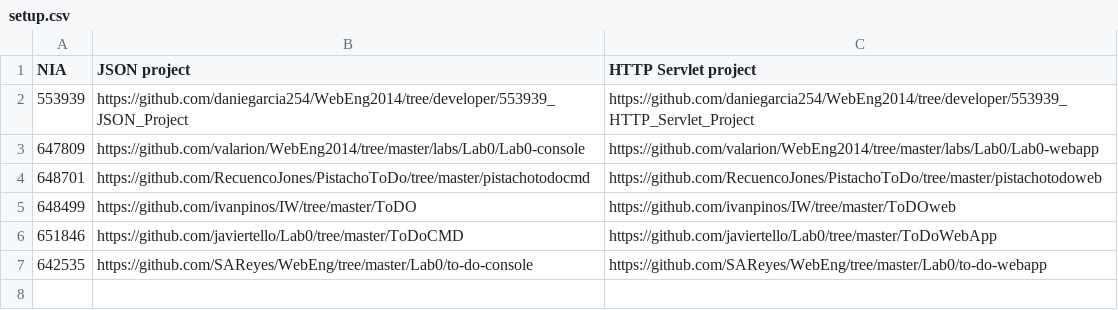
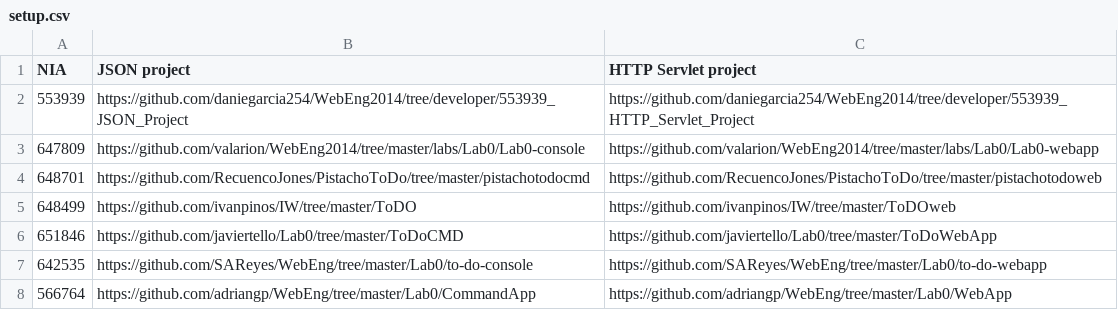
Before and after one commit to valarion/WebEng2014, a CSV file: labs/setup.csv, drawn as a sheet.

Commit message:
Lab0 - Adrian Gañan

```diff
--- a/labs/setup.csv
+++ b/labs/setup.csv
@@ -7 +7,2 @@ NIA, JSON project, HTTP Servlet project
 642535, https://github.com/SAReyes/WebEng/tree/master/Lab0/to-do-console, https://github.com/SAReyes/WebEng/tree/master/Lab0/to-do-webapp
+566764, https://github.com/adriangp/WebEng/tree/master/Lab0/CommandApp, https://github.com/adriangp/WebEng/tree/master/Lab0/WebApp
```
